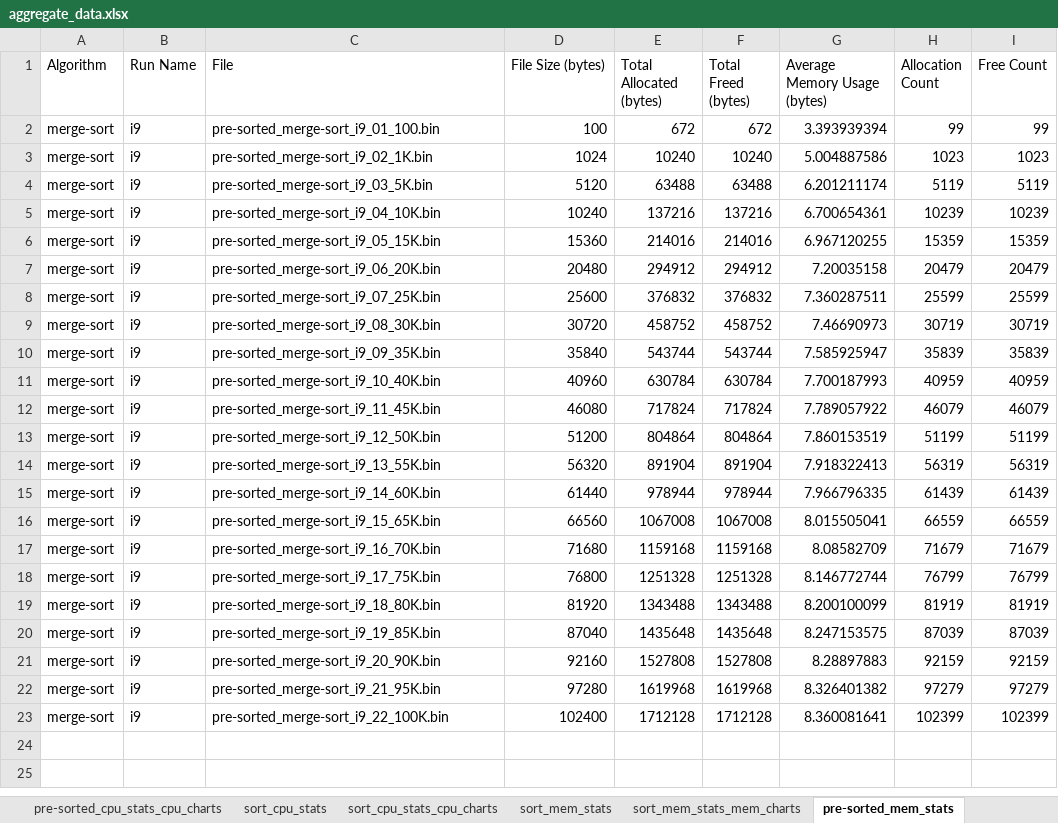
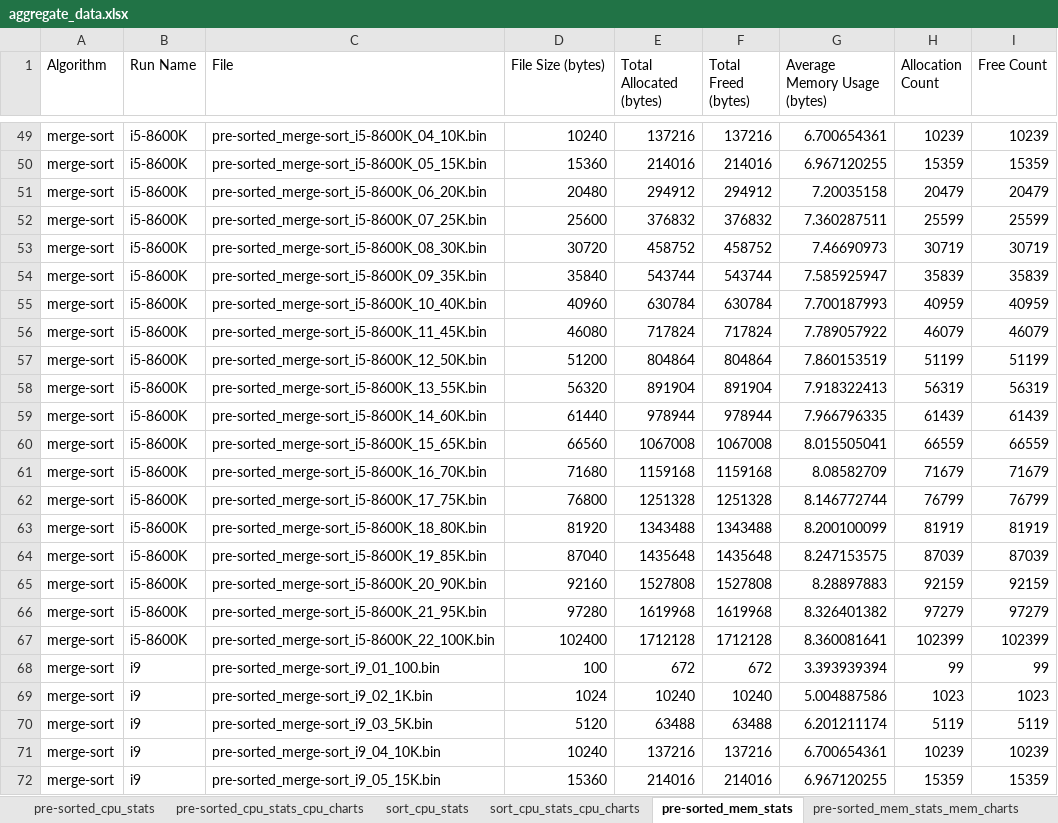
Before and after one commit to jfkonecn/data-transport-phenomena, an Excel workbook: aggregate_data.xlsx, sheet pre-sorted_mem_stats, drawn as a sheet; only a part is shown, gaps mark what is left out; the shorter side is filled out with more unchanged rows; values as stored, in another font and other column widths than the file's, no borders; the diff covers the shown part only; the diff names each change by its address in the sheet, - before the commit and + after, or states it on an @@ line.

```diff
--- a/aggregate_data.xlsx (sheet pre-sorted_mem_stats)
+++ b/aggregate_data.xlsx (sheet pre-sorted_mem_stats)
+row 49: merge-sort | i5-8600K | pre-sorted_merge-sort_i5-8600K_04_10K.bin | 10240 | 137216 | 137216 | 6.700654361 | 10239 | 10239
+row 50: merge-sort | i5-8600K | pre-sorted_merge-sort_i5-8600K_05_15K.bin | 15360 | 214016 | 214016 | 6.967120255 | 15359 | 15359
+row 51: merge-sort | i5-8600K | pre-sorted_merge-sort_i5-8600K_06_20K.bin | 20480 | 294912 | 294912 | 7.20035158 | 20479 | 20479
+row 52: merge-sort | i5-8600K | pre-sorted_merge-sort_i5-8600K_07_25K.bin | 25600 | 376832 | 376832 | 7.360287511 | 25599 | 25599
+row 53: merge-sort | i5-8600K | pre-sorted_merge-sort_i5-8600K_08_30K.bin | 30720 | 458752 | 458752 | 7.46690973 | 30719 | 30719
+row 54: merge-sort | i5-8600K | pre-sorted_merge-sort_i5-8600K_09_35K.bin | 35840 | 543744 | 543744 | 7.585925947 | 35839 | 35839
+row 55: merge-sort | i5-8600K | pre-sorted_merge-sort_i5-8600K_10_40K.bin | 40960 | 630784 | 630784 | 7.700187993 | 40959 | 40959
+row 56: merge-sort | i5-8600K | pre-sorted_merge-sort_i5-8600K_11_45K.bin | 46080 | 717824 | 717824 | 7.789057922 | 46079 | 46079
+row 57: merge-sort | i5-8600K | pre-sorted_merge-sort_i5-8600K_12_50K.bin | 51200 | 804864 | 804864 | 7.860153519 | 51199 | 51199
+row 58: merge-sort | i5-8600K | pre-sorted_merge-sort_i5-8600K_13_55K.bin | 56320 | 891904 | 891904 | 7.918322413 | 56319 | 56319
+row 59: merge-sort | i5-8600K | pre-sorted_merge-sort_i5-8600K_14_60K.bin | 61440 | 978944 | 978944 | 7.966796335 | 61439 | 61439
+row 60: merge-sort | i5-8600K | pre-sorted_merge-sort_i5-8600K_15_65K.bin | 66560 | 1067008 | 1067008 | 8.015505041 | 66559 | 66559
+row 61: merge-sort | i5-8600K | pre-sorted_merge-sort_i5-8600K_16_70K.bin | 71680 | 1159168 | 1159168 | 8.08582709 | 71679 | 71679
+row 62: merge-sort | i5-8600K | pre-sorted_merge-sort_i5-8600K_17_75K.bin | 76800 | 1251328 | 1251328 | 8.146772744 | 76799 | 76799
+row 63: merge-sort | i5-8600K | pre-sorted_merge-sort_i5-8600K_18_80K.bin | 81920 | 1343488 | 1343488 | 8.200100099 | 81919 | 81919
+row 64: merge-sort | i5-8600K | pre-sorted_merge-sort_i5-8600K_19_85K.bin | 87040 | 1435648 | 1435648 | 8.247153575 | 87039 | 87039
+row 65: merge-sort | i5-8600K | pre-sorted_merge-sort_i5-8600K_20_90K.bin | 92160 | 1527808 | 1527808 | 8.28897883 | 92159 | 92159
+row 66: merge-sort | i5-8600K | pre-sorted_merge-sort_i5-8600K_21_95K.bin | 97280 | 1619968 | 1619968 | 8.326401382 | 97279 | 97279
+row 67: merge-sort | i5-8600K | pre-sorted_merge-sort_i5-8600K_22_100K.bin | 102400 | 1712128 | 1712128 | 8.360081641 | 102399 | 102399
```
Also changed, not shown: 69 added rows elsewhere in this sheet, sheet pre-sorted_cpu_stats, sheet pre-sorted_cpu_stats_cpu_charts, sheet pre-sorted_mem_stats_mem_charts, sheet sort_mem_stats_mem_charts, sheet sort_cpu_stats_cpu_charts, other sheet tabs.
